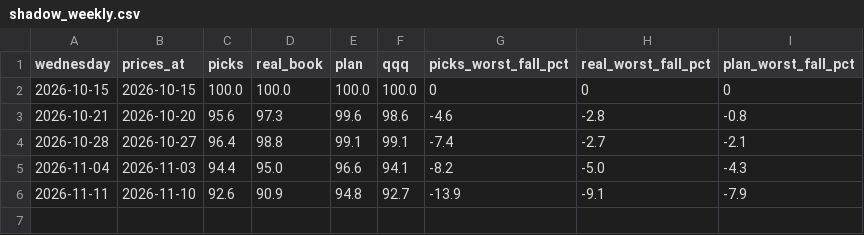
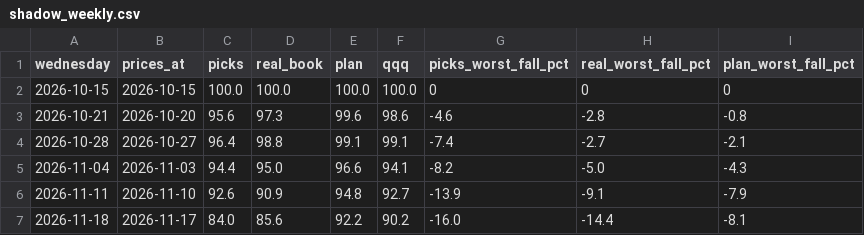
Before and after one commit to Quarstar/investment-journal, a CSV file: data/shadow_weekly.csv, drawn as a sheet.

```diff
--- a/data/shadow_weekly.csv
+++ b/data/shadow_weekly.csv
@@ -6 +6,2 @@ wednesday,prices_at,picks,real_book,plan,qqq,picks_worst_fall_pct,real_worst_fal
 2026-11-11,2026-11-10,92.6,90.9,94.8,92.7,-13.9,-9.1,-7.9
+2026-11-18,2026-11-17,84.0,85.6,92.2,90.2,-16.0,-14.4,-8.1
```
Also changed, not shown: 10 other files.
